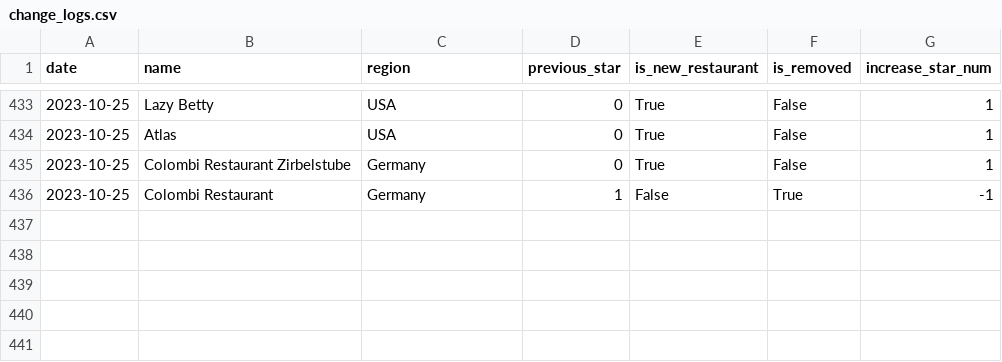
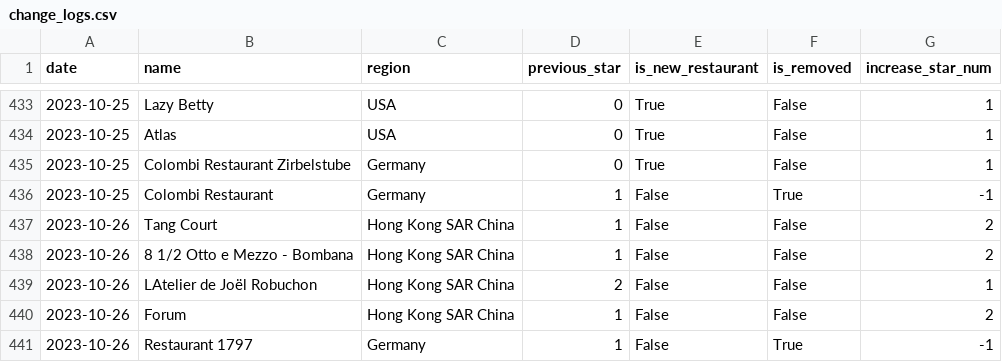
Before and after one commit to dunkevid/michelin-star-data, a CSV file: data/change_logs.csv, drawn as a sheet; only a part is shown, gaps mark what is left out.

```diff
--- a/data/change_logs.csv
+++ b/data/change_logs.csv
@@ -436 +436,6 @@ date,name,region,previous_star,is_new_restaurant,is_removed,increase_star_num
 2023-10-25,Colombi Restaurant,Germany,1,False,True,-1
+2023-10-26,Tang Court,Hong Kong SAR China,1,False,False,2
+2023-10-26,8 1/2 Otto e Mezzo - Bombana,Hong Kong SAR China,1,False,False,2
+2023-10-26,LAtelier de Joël Robuchon,Hong Kong SAR China,2,False,False,1
+2023-10-26,Forum,Hong Kong SAR China,1,False,False,2
+2023-10-26,Restaurant 1797,Germany,1,False,True,-1
```
Also changed, not shown: data/aggregator.csv.
